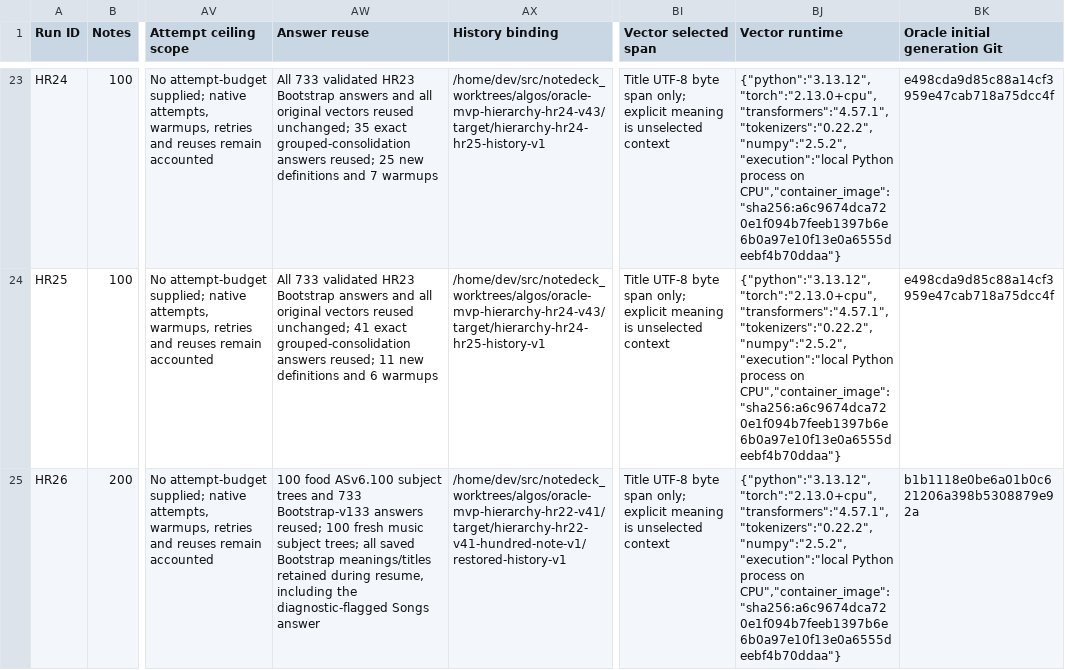
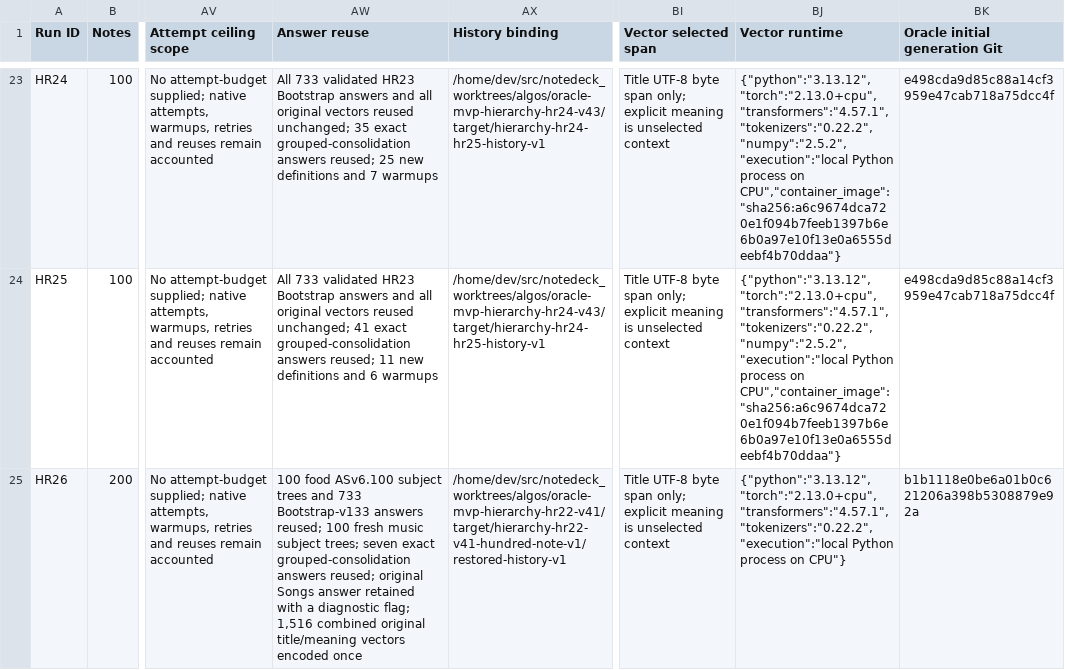
Before and after one commit to kernelkind/oracle-research, a CSV file: docs/recommendation-engine/hierarchy-parameters.csv, drawn as a sheet; only a part is shown, gaps mark what is left out; the diff names each change by its address in the sheet, - before the commit and + after, or states it on an @@ line.

Commit message:
Register completed HR26 and its checked 200-note review UI
Record 192 hierarchy nodes, six roots, 198 represented notes, native attempt
and known-cost accounting, the diagnostic flag and the actual recovery commits.
Bind HR26 to the immutable final state and checked viewer output.

```diff
--- a/docs/recommendation-engine/hierarchy-parameters.csv
+++ b/docs/recommendation-engine/hierarchy-parameters.csv
-AW25 (Answer reuse): …subject trees; all saved Bootstrap meanings/titles retained during resume, including the diagnostic-flagged Songs answer
+AW25 (Answer reuse): …subject trees; seven exact grouped-consolidation answers reused; original Songs answer retained with a diagnostic flag; 1,516 combined original title/meaning vectors encoded once
-BJ25 (Vector runtime): {"python":"3.13.12","torch":"2.13.0+cpu","transformers":"4.57.1","tokenizers":"0.22.2","numpy":"2.5.2","execution":"local Python process on CPU","container_image":"sha256:a6c9674dca720e1f094b7feeb1397b6e6b0a97e10f13e0a6555deebf4b70ddaa"}
+BJ25 (Vector runtime): {"python":"3.13.12","torch":"2.13.0+cpu","transformers":"4.57.1","tokenizers":"0.22.2","execution":"local Python process on CPU"}
```
Also changed, not shown: 4 other files.
